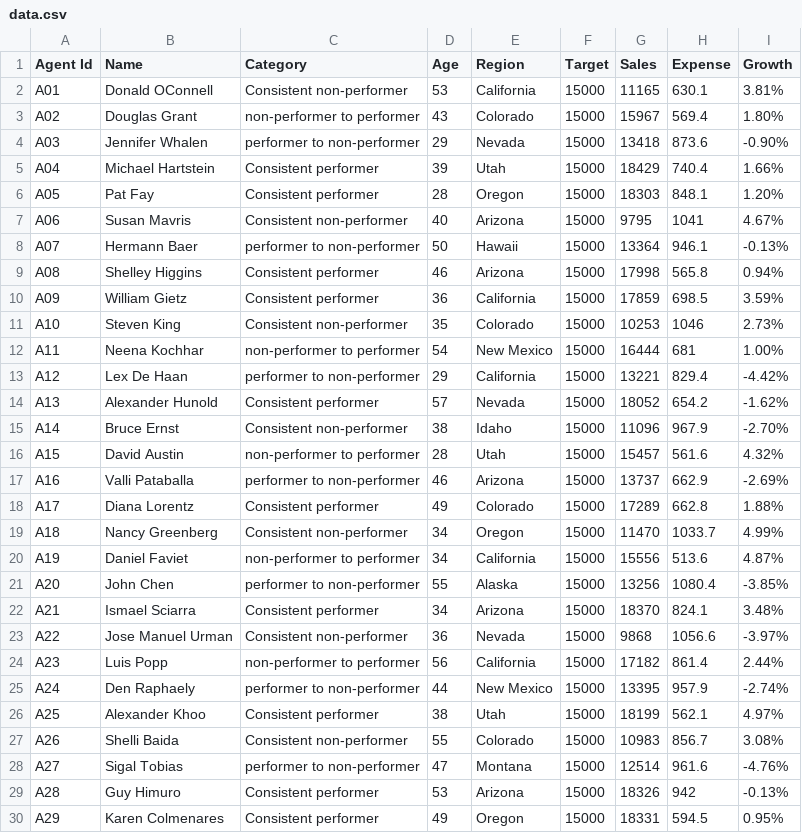
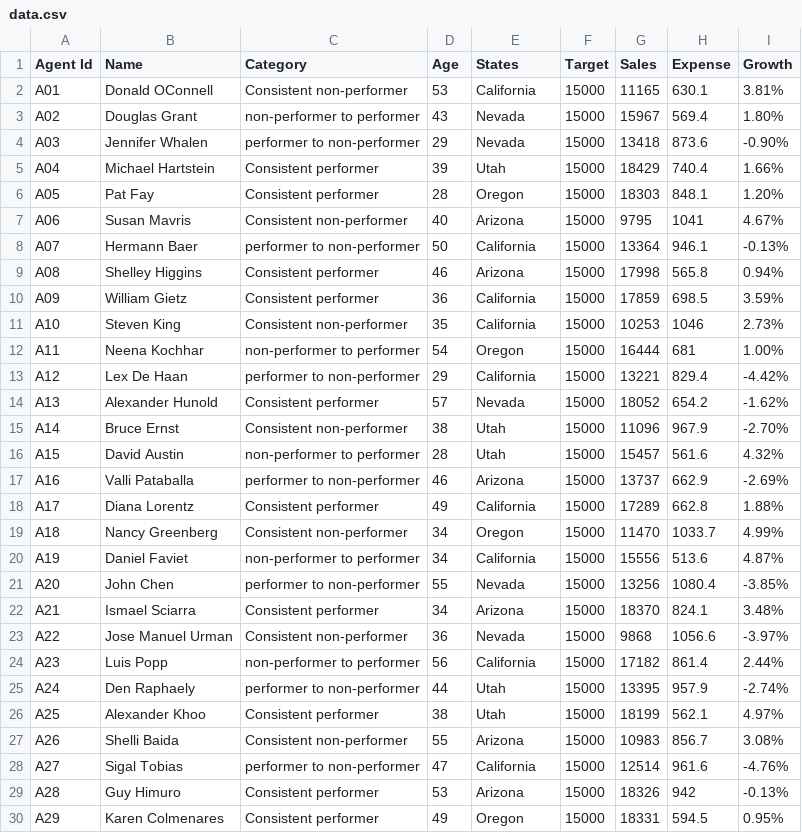
Before and after one commit to gauravgangurde/convo_bi_and_gen_ai, a CSV file: data.csv, drawn as a sheet; only a part is shown; the diff covers the shown part only.

Commit message:
Update data.csv

```diff
--- a/data.csv
+++ b/data.csv
@@ -1,4 +1,4 @@
-Agent Id,Name,Category,Age,Region,Target,Sales,Expense,Growth
+Agent Id,Name,Category,Age,States,Target,Sales,Expense,Growth
 A01,Donald OConnell,Consistent non-performer,53,California,15000,11165,630.1,3.81%
-A02,Douglas Grant,non-performer to performer,43,Colorado,15000,15967,569.4,1.80%
+A02,Douglas Grant,non-performer to performer,43,Nevada,15000,15967,569.4,1.80%
 A03,Jennifer Whalen,performer to non-performer,29,Nevada,15000,13418,873.6,-0.90%
@@ -7,16 +7,16 @@ A05,Pat Fay,Consistent performer,28,Oregon,15000,18303,848.1,1.20%
 A06,Susan Mavris,Consistent non-performer,40,Arizona,15000,9795,1041,4.67%
-A07,Hermann Baer,performer to non-performer,50,Hawaii,15000,13364,946.1,-0.13%
+A07,Hermann Baer,performer to non-performer,50,California,15000,13364,946.1,-0.13%
 A08,Shelley Higgins,Consistent performer,46,Arizona,15000,17998,565.8,0.94%
 A09,William Gietz,Consistent performer,36,California,15000,17859,698.5,3.59%
-A10,Steven King,Consistent non-performer,35,Colorado,15000,10253,1046,2.73%
-A11,Neena Kochhar,non-performer to performer,54,New Mexico,15000,16444,681,1.00%
+A10,Steven King,Consistent non-performer,35,California,15000,10253,1046,2.73%
+A11,Neena Kochhar,non-performer to performer,54,Oregon,15000,16444,681,1.00%
 A12,Lex De Haan,performer to non-performer,29,California,15000,13221,829.4,-4.42%
 A13,Alexander Hunold,Consistent performer,57,Nevada,15000,18052,654.2,-1.62%
-A14,Bruce Ernst,Consistent non-performer,38,Idaho,15000,11096,967.9,-2.70%
+A14,Bruce Ernst,Consistent non-performer,38,Utah,15000,11096,967.9,-2.70%
 A15,David Austin,non-performer to performer,28,Utah,15000,15457,561.6,4.32%
 A16,Valli Pataballa,performer to non-performer,46,Arizona,15000,13737,662.9,-2.69%
-A17,Diana Lorentz,Consistent performer,49,Colorado,15000,17289,662.8,1.88%
+A17,Diana Lorentz,Consistent performer,49,California,15000,17289,662.8,1.88%
 A18,Nancy Greenberg,Consistent non-performer,34,Oregon,15000,11470,1033.7,4.99%
 A19,Daniel Faviet,non-performer to performer,34,California,15000,15556,513.6,4.87%
-A20,John Chen,performer to non-performer,55,Alaska,15000,13256,1080.4,-3.85%
+A20,John Chen,performer to non-performer,55,Nevada,15000,13256,1080.4,-3.85%
 A21,Ismael Sciarra,Consistent performer,34,Arizona,15000,18370,824.1,3.48%
@@ -24,6 +24,6 @@ A22,Jose Manuel Urman,Consistent non-performer,36,Nevada,15000,9868,1056.6,-3.97
 A23,Luis Popp,non-performer to performer,56,California,15000,17182,861.4,2.44%
-A24,Den Raphaely,performer to non-performer,44,New Mexico,15000,13395,957.9,-2.74%
+A24,Den Raphaely,performer to non-performer,44,Utah,15000,13395,957.9,-2.74%
 A25,Alexander Khoo,Consistent performer,38,Utah,15000,18199,562.1,4.97%
-A26,Shelli Baida,Consistent non-performer,55,Colorado,15000,10983,856.7,3.08%
-A27,Sigal Tobias,performer to non-performer,47,Montana,15000,12514,961.6,-4.76%
+A26,Shelli Baida,Consistent non-performer,55,Arizona,15000,10983,856.7,3.08%
+A27,Sigal Tobias,performer to non-performer,47,California,15000,12514,961.6,-4.76%
 A28,Guy Himuro,Consistent performer,53,Arizona,15000,18326,942,-0.13%
```
Also changed, not shown: 8 edited cells elsewhere in this file.
